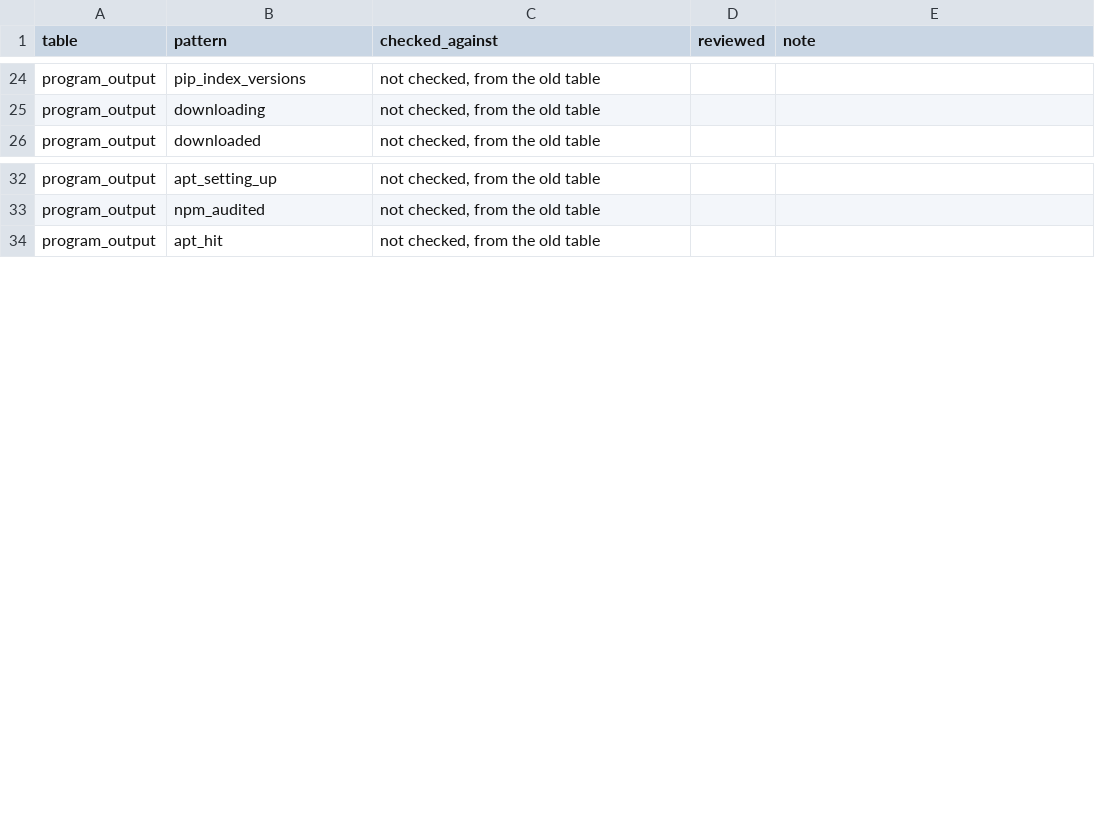
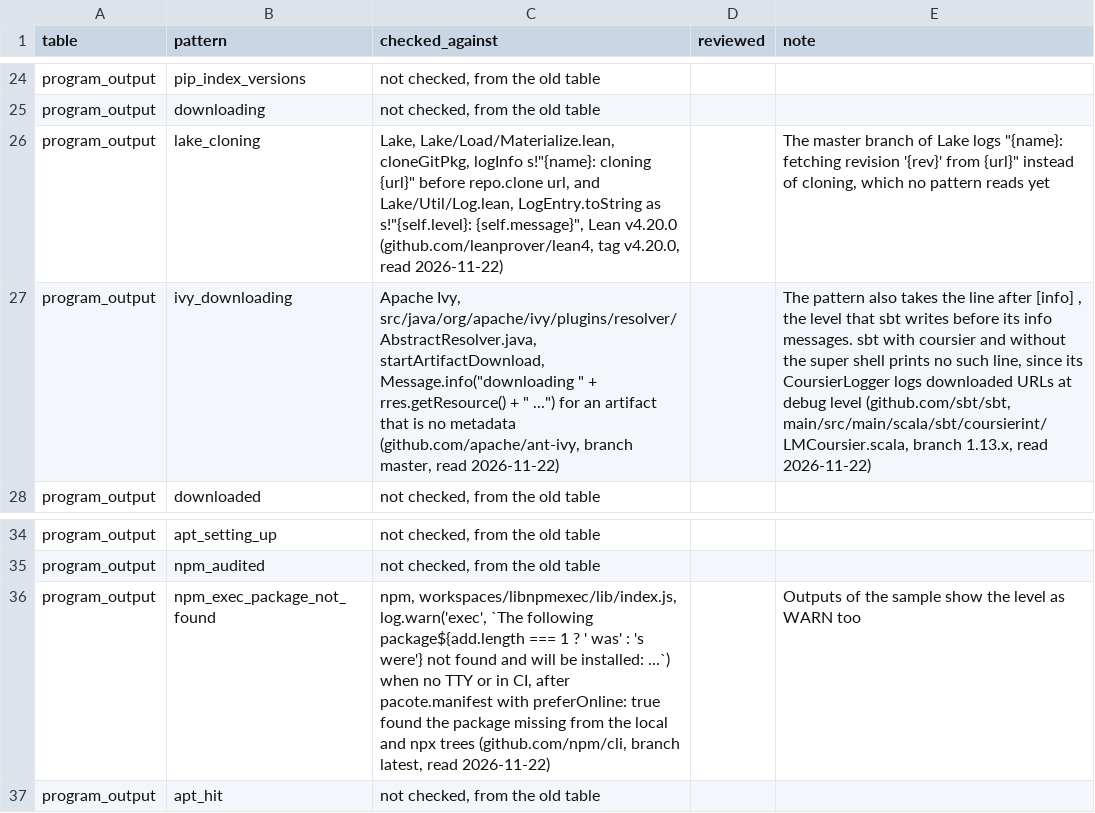
Before and after one commit to 0xjunha/tb-internet-use, a CSV file: src/tb_internet_use/knowledge/declarations/network_request_result/output_line_patterns/output_line_pattern_reviews.csv, drawn as a sheet; only a part is shown, gaps mark what is left out; the diff names each change by its address in the sheet, - before the commit and + after, or states it on an @@ line.

Commit message:
read the lines that npx, lake and sbt print when they download

```diff
--- a/src/tb_internet_use/knowledge/declarations/network_request_result/output_line_patterns/output_line_pattern_reviews.csv
+++ b/src/tb_internet_use/knowledge/declarations/network_request_result/output_line_patterns/output_line_pattern_reviews.csv
+row 26: program_output | lake_cloning | Lake, Lake/Load/Materialize.lean, cloneGitPkg, logInfo s!"{name}: cloning {url}" before repo.clone url, and Lake/Util/Log.lean, LogEntry.toString as s!"{self.level}: {self.message}", Lean v4.20.0 (github.com/leanprover/lean4, tag v4.20.0, read 2026-11-22) |  | The master branch of Lake logs "{name}: fetching revision '{rev}' from {url}" instead of cloning, which no pattern reads yet
+row 27: program_output | ivy_downloading | Apache Ivy, src/java/org/apache/ivy/plugins/resolver/AbstractResolver.java, startArtifactDownload, Message.info("downloading " + rres.getResource() + " ...") for an artifact that is no metadata (github.com/apache/ant-ivy, branch master, read 2026-11-22) |  | The pattern also takes the line after [info] , the level that sbt writes before its info messages. sbt with coursier and without the super shell prints no such line, since its CoursierLogger logs downloaded URLs at debug level (github.com/sbt/sbt, main/src/main/scala/sbt/coursierint/LMCoursier.scala, branch 1.13.x, read 2026-11-22)
+row 36: program_output | npm_exec_package_not_found | npm, workspaces/libnpmexec/lib/index.js, log.warn('exec', `The following package${add.length === 1 ? ' was' : 's were'} not found and will be installed: ...`) when no TTY or in CI, after pacote.manifest with preferOnline: true found the package missing from the local and npx trees (github.com/npm/cli, branch latest, read 2026-11-22) |  | Outputs of the sample show the level as WARN too
```
Also changed, not shown: src/tb_internet_use/knowledge/catalogs/network_request_result/program_output_lines.csv, 4 other files.
